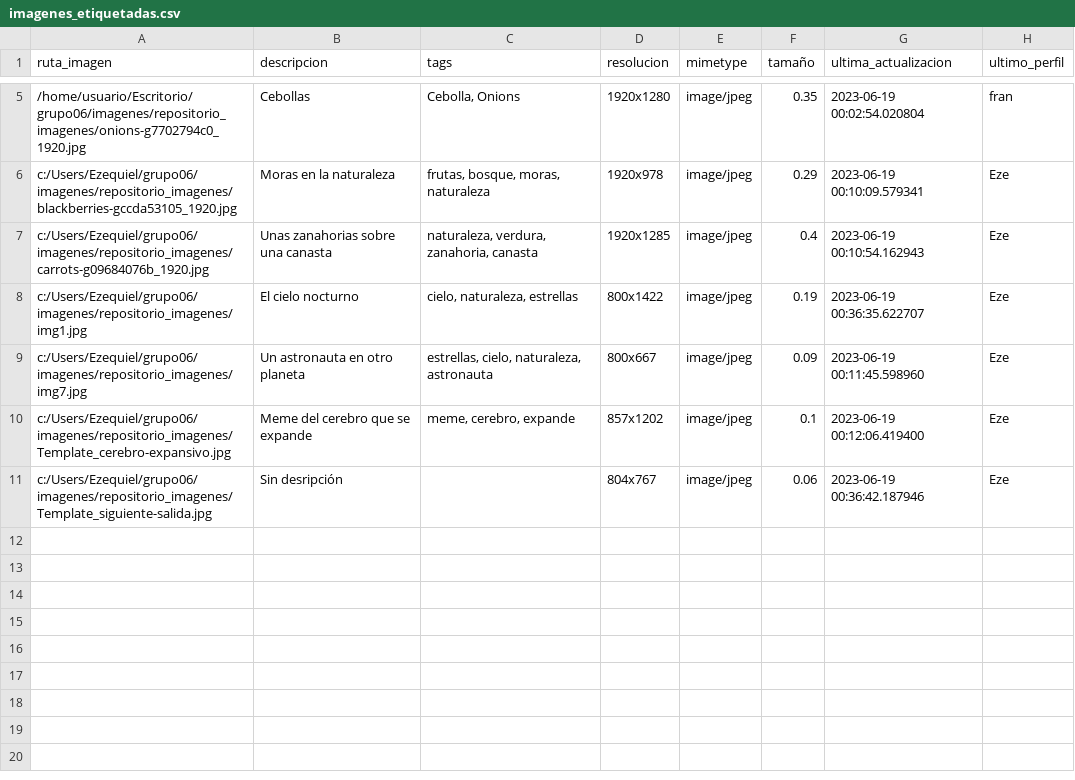
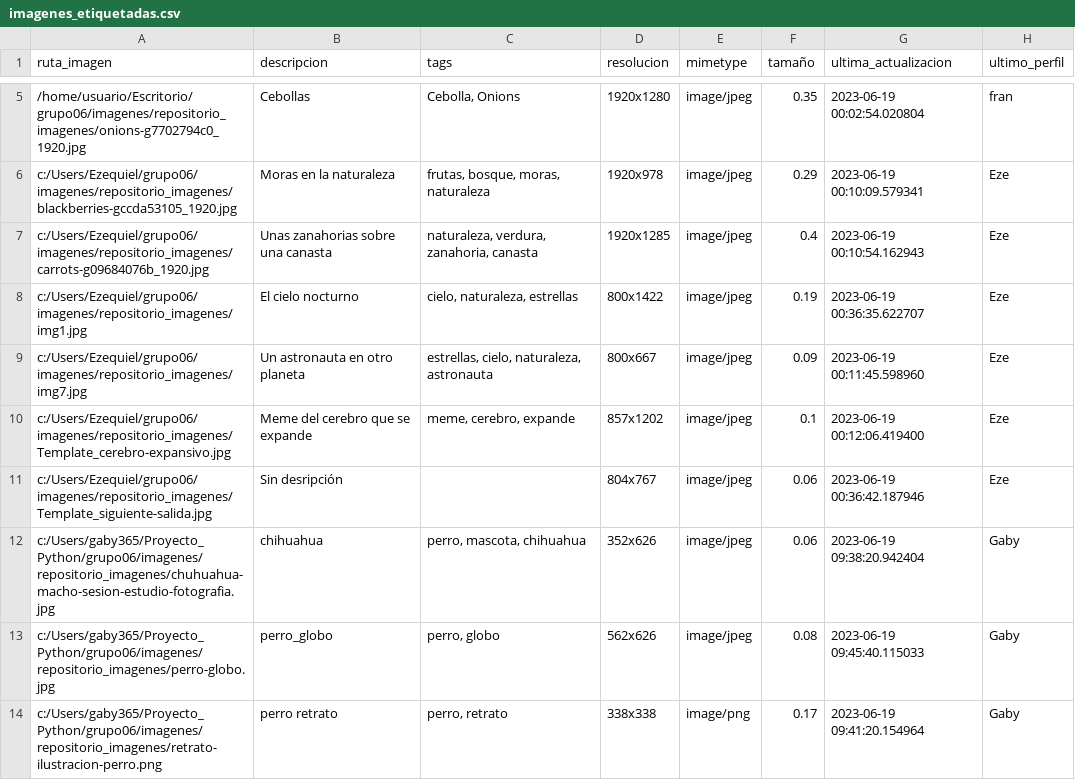
Before and after one commit to mayraPeguinho/unlpImage, a CSV file: datos/imagenes_etiquetadas.csv, drawn as a sheet; only a part is shown, gaps mark what is left out; the diff names each change by its address in the sheet, - before the commit and + after, or states it on an @@ line.

Commit message:
agrego datos

```diff
--- a/datos/imagenes_etiquetadas.csv
+++ b/datos/imagenes_etiquetadas.csv
+row 12: c:/Users/gaby365/Proyecto_Python/grupo06/imagenes/repositorio_imagenes/chuhuahua-macho-sesion-estudio-fotografia.jpg | chihuahua | perro, mascota, chihuahua | 352x626 | image/jpeg | 0.06 | 2023-06-19 09:38:20.942404 | Gaby
+row 13: c:/Users/gaby365/Proyecto_Python/grupo06/imagenes/repositorio_imagenes/perro-globo.jpg | perro_globo | perro, globo | 562x626 | image/jpeg | 0.08 | 2023-06-19 09:45:40.115033 | Gaby
+row 14: c:/Users/gaby365/Proyecto_Python/grupo06/imagenes/repositorio_imagenes/retrato-ilustracion-perro.png | perro retrato | perro, retrato | 338x338 | image/png | 0.17 | 2023-06-19 09:41:20.154964 | Gaby
```
Also changed, not shown: logs/logs.csv, 7 other files.
